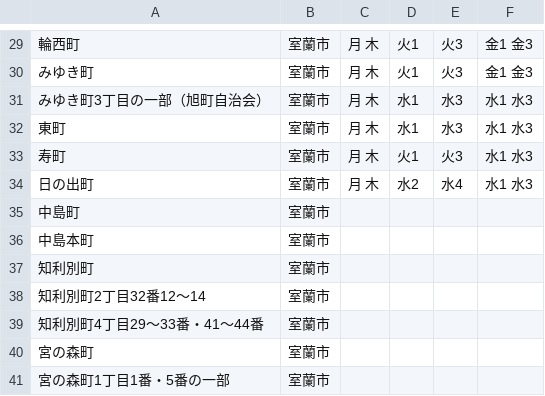
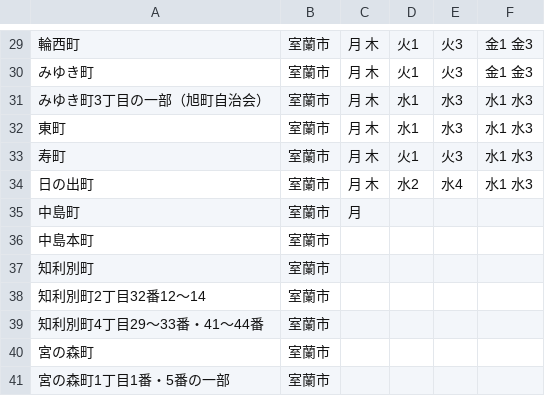
Before and after one commit to ymaruta/5374, a CSV file: data/area_days.csv, drawn as a sheet; only a part is shown, gaps mark what is left out.

Commit message:
Update area_days.csv

```diff
--- a/data/area_days.csv
+++ b/data/area_days.csv
@@ -34,3 +34,3 @@
 日の出町,室蘭市,月 木,水2,水4,水1 水3
-中島町,室蘭市,,,,
+中島町,室蘭市,月,,,
 中島本町,室蘭市,,,,
```
